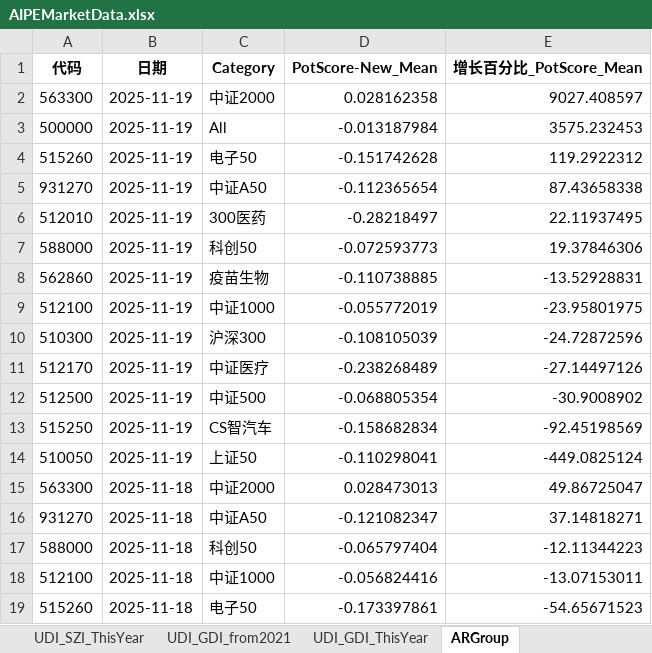
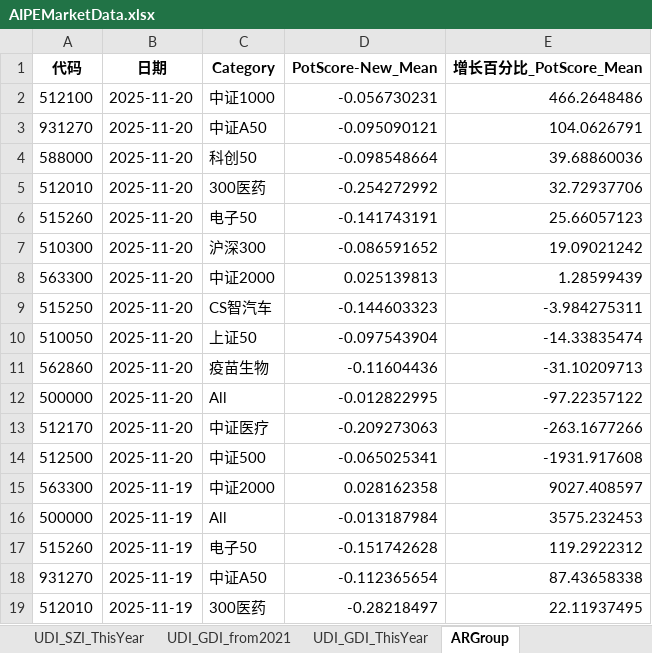
Before and after one commit to digital-era/AIPEMarketDashboard, an Excel workbook: AIPEMarketData.xlsx, sheet ARGroup, drawn as a sheet; only a part is shown; the shorter side is filled out with more unchanged rows; values as stored, in another font and other column widths than the file's, no borders; the diff names each change by its address in the sheet, - before the commit and + after, or states it on an @@ line.

```diff
--- a/AIPEMarketData.xlsx (sheet ARGroup)
+++ b/AIPEMarketData.xlsx (sheet ARGroup)
+row 2: 512100 | 2025-11-20 | 中证1000 | -0.056730231 | 466.2648486
+row 3: 931270 | 2025-11-20 | 中证A50 | -0.095090121 | 104.0626791
+row 4: 588000 | 2025-11-20 | 科创50 | -0.098548664 | 39.68860036
+row 5: 512010 | 2025-11-20 | 300医药 | -0.254272992 | 32.72937706
+row 6: 515260 | 2025-11-20 | 电子50 | -0.141743191 | 25.66057123
+row 7: 510300 | 2025-11-20 | 沪深300 | -0.086591652 | 19.09021242
+row 8: 563300 | 2025-11-20 | 中证2000 | 0.025139813 | 1.28599439
+row 9: 515250 | 2025-11-20 | CS智汽车 | -0.144603323 | -3.984275311
+row 10: 510050 | 2025-11-20 | 上证50 | -0.097543904 | -14.33835474
+row 11: 562860 | 2025-11-20 | 疫苗生物 | -0.11604436 | -31.10209713
+row 12: 500000 | 2025-11-20 | All | -0.012822995 | -97.22357122
+row 13: 512170 | 2025-11-20 | 中证医疗 | -0.209273063 | -263.1677266
+row 14: 512500 | 2025-11-20 | 中证500 | -0.065025341 | -1931.917608
```
Also changed, not shown: sheet DistributeHotIndustry, sheet PriceThisYearChange, sheet TopStockIn5DaysMainFund, sheet PriceChangeFrom2021, sheet ShareChangeFrom2021, sheet ShareThisYearChange, 7 more sheets, 1 other file.
